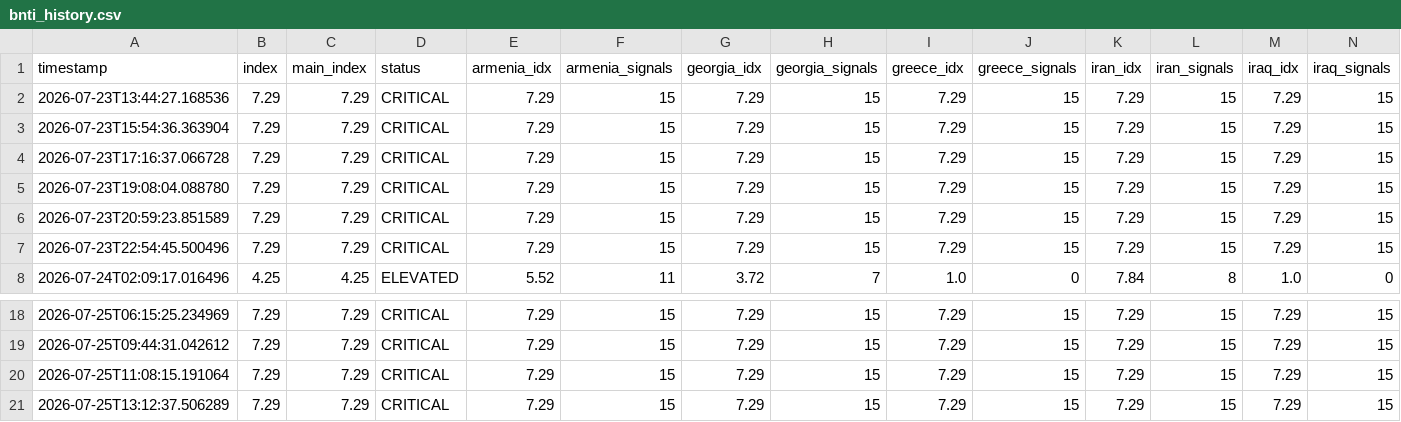
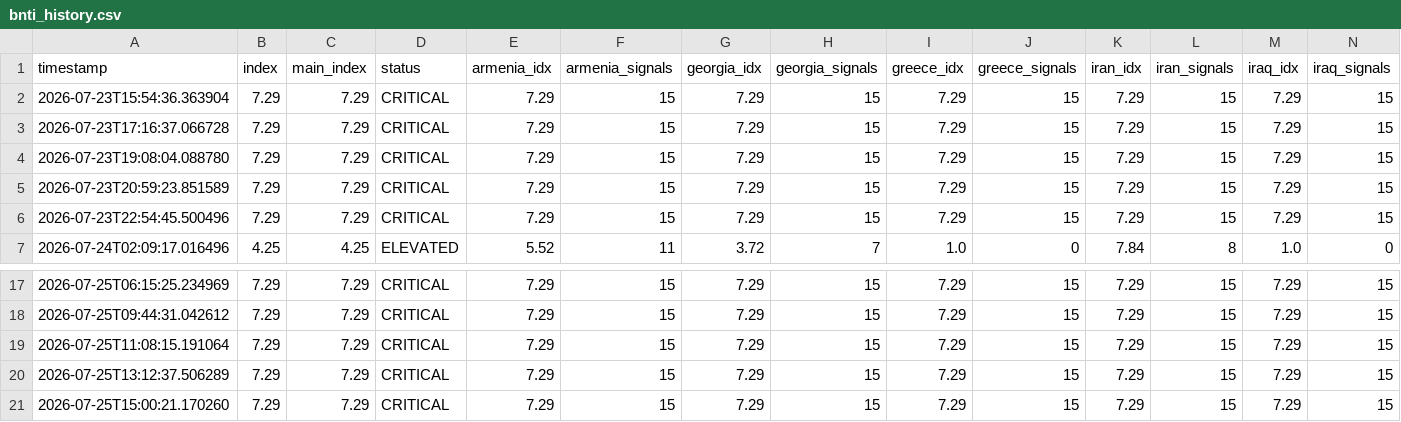
Before and after one commit to SDCofA/border-neighbor-threat-index, a CSV file: bnti_history.csv, drawn as a sheet; only a part is shown, gaps mark what is left out; removed rows and columns are numbered as before the commit, all else as after; rows hold the shown columns only; the diff names each change by its address in the sheet, - before the commit and + after, or states it on an @@ line.

```diff
--- a/bnti_history.csv
+++ b/bnti_history.csv
-row 2: 2026-07-23T13:44:27.168536 | 7.29 | 7.29 | CRITICAL | 7.29 | 15 | 7.29 | 15 | 7.29 | 15 | 7.29 | 15 | 7.29 | 15
+row 21: 2026-07-25T15:00:21.170260 | 7.29 | 7.29 | CRITICAL | 7.29 | 15 | 7.29 | 15 | 7.29 | 15 | 7.29 | 15 | 7.29 | 15
```
Also changed, not shown: 2 other files.
